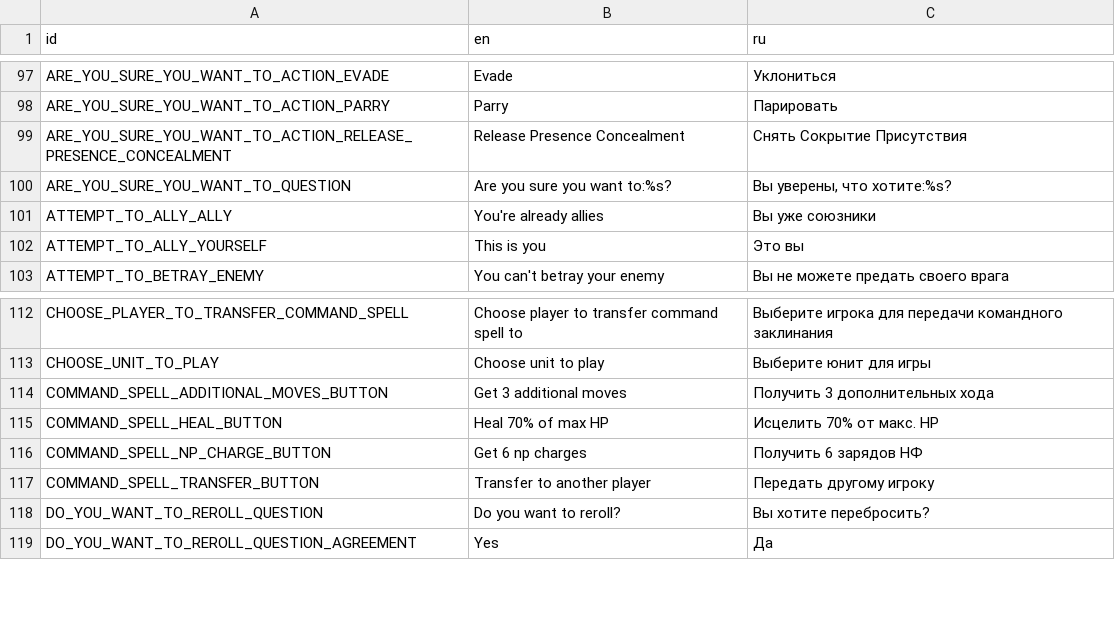
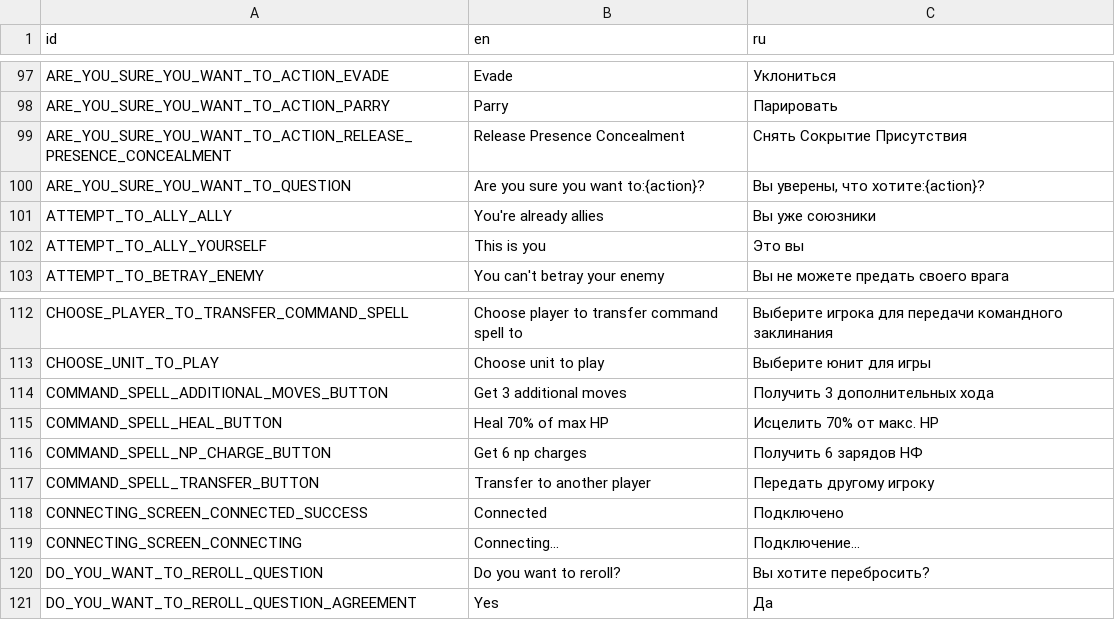
Before and after one commit to ALEKSEYR554/fate_custom_wars, a CSV file: translations/default/output.csv, drawn as a sheet; only a part is shown, gaps mark what is left out.

Commit message:
translation format fixes

```diff
--- a/translations/default/output.csv
+++ b/translations/default/output.csv
@@ -99,3 +99,3 @@ ARE_YOU_SURE_YOU_WANT_TO_ACTION_PARRY,"Parry","Парировать"
 ARE_YOU_SURE_YOU_WANT_TO_ACTION_RELEASE_PRESENCE_CONCEALMENT,"Release Presence Concealment","Снять Сокрытие Присутствия"
-ARE_YOU_SURE_YOU_WANT_TO_QUESTION,"Are you sure you want to:%s?","Вы уверены, что хотите:%s?"
+ARE_YOU_SURE_YOU_WANT_TO_QUESTION,"Are you sure you want to:{action}?","Вы уверены, что хотите:{action}?"
 ATTEMPT_TO_ALLY_ALLY,"You're already allies","Вы уже союзники"
@@ -117,2 +117,4 @@ COMMAND_SPELL_NP_CHARGE_BUTTON,"Get 6 np charges","Получить 6 заряд
 COMMAND_SPELL_TRANSFER_BUTTON,"Transfer to another player","Передать другому игроку"
+CONNECTING_SCREEN_CONNECTED_SUCCESS,"Connected","Подключено"
+CONNECTING_SCREEN_CONNECTING,"Connecting...","Подключение..."
 DO_YOU_WANT_TO_REROLL_QUESTION,"Do you want to reroll?","Вы хотите перебросить?"
```
Also changed, not shown: 4 other files.
